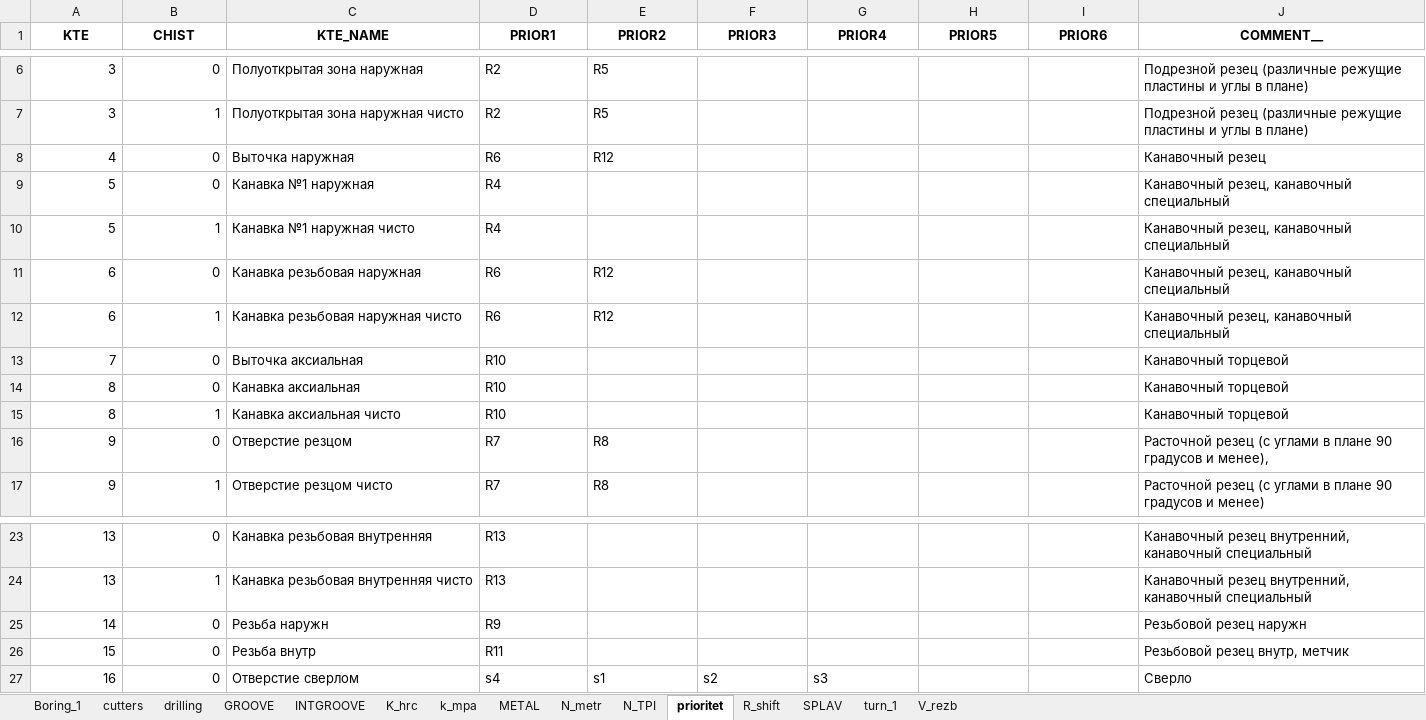
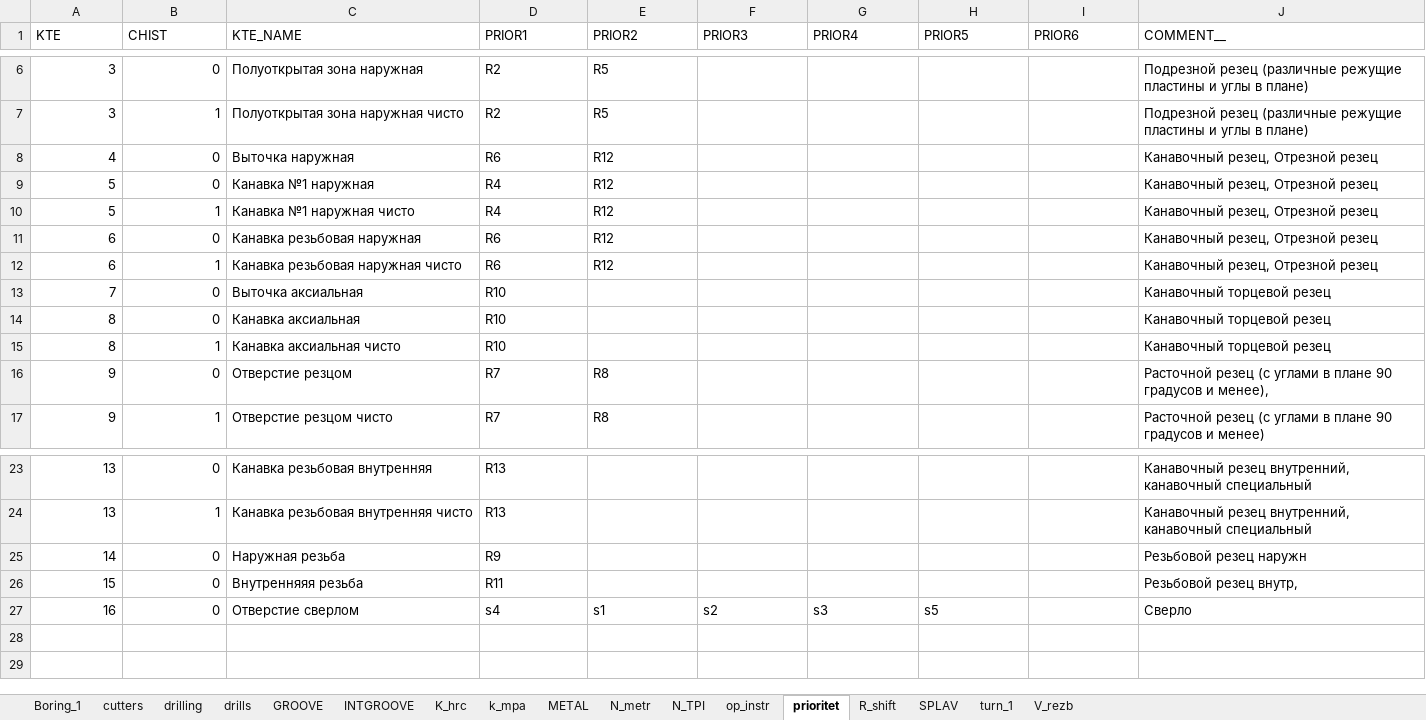
Before and after one commit to ukoloff/kte.db, an Excel workbook: db/kte.xlsx, sheet prioritet, drawn as a sheet; only a part is shown, gaps mark what is left out; values as stored, in another font and other column widths than the file's, no borders; the diff names each change by its address in the sheet, - before the commit and + after, or states it on an @@ line.

```diff
--- a/db/kte.xlsx (sheet prioritet)
+++ b/db/kte.xlsx (sheet prioritet)
+sheet tab: drills
+sheet tab: op_instr
@@ A1:J1 bold: on → off, alignment: center → left @@
-J8 (COMMENT__): Канавочный резец
+J8 (COMMENT__): Канавочный резец, Отрезной резец
-E9:E10 (PRIOR2): (empty)
+E9:E10 (PRIOR2): R12
-J9:J12 (COMMENT__): Канавочный резец, канавочный специальный
+J9:J12 (COMMENT__): Канавочный резец, Отрезной резец
-J13:J15 (COMMENT__): Канавочный торцевой
+J13:J15 (COMMENT__): Канавочный торцевой резец
-C25 (KTE_NAME): Резьба наружн
+C25 (KTE_NAME): Наружная резьба
-C26 (KTE_NAME): Резьба внутр
+C26 (KTE_NAME): Внутренняяя резьба
-J26 (COMMENT__): Резьбовой резец внутр, метчик
+J26 (COMMENT__): Резьбовой резец внутр,
-H27 (PRIOR5): (empty)
+H27 (PRIOR5): s5
```
Also changed, not shown: sheet cutters, sheet turn_1, sheet drilling, sheet GROOVE, sheet SPLAV, sheet R_shift, 8 more sheets.
